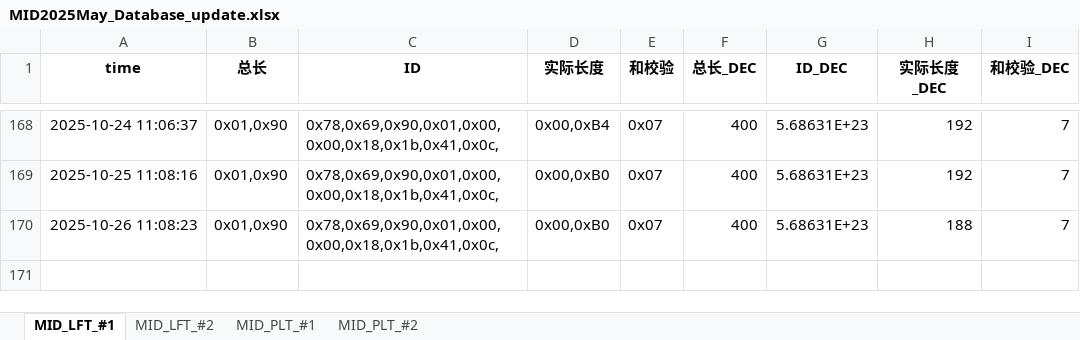
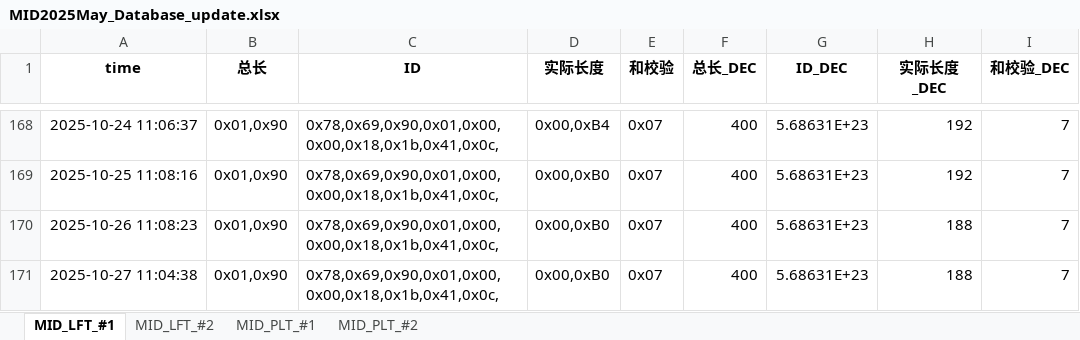
Before and after one commit to weichencsu/millwear_demoapp, an Excel workbook: MID2025May_Database_update.xlsx, sheet MID_LFT_#1, drawn as a sheet; only a part is shown, gaps mark what is left out; values as stored, in another font and other column widths than the file's, no borders; the diff names each change by its address in the sheet, - before the commit and + after, or states it on an @@ line.

```diff
--- a/MID2025May_Database_update.xlsx (sheet MID_LFT_#1)
+++ b/MID2025May_Database_update.xlsx (sheet MID_LFT_#1)
+row 171: 2025-10-27 11:04:38 | 0x01,0x90 | 0x78,0x69,0x90,0x01,0x00,0x00,0x18,0x1b,0x41,0x0c, | 0x00,0xB0 | 0x07 | 400 | 5.68631E+23 | 188 | 7
```
Also changed, not shown: sheet MID_PLT_#2, sheet MID_PLT_#1, sheet MID_LFT_#2.
